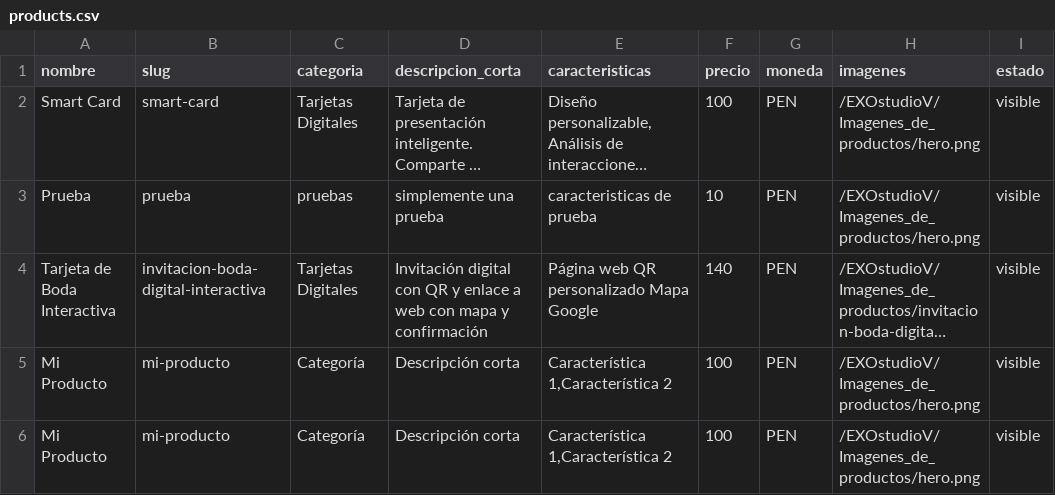
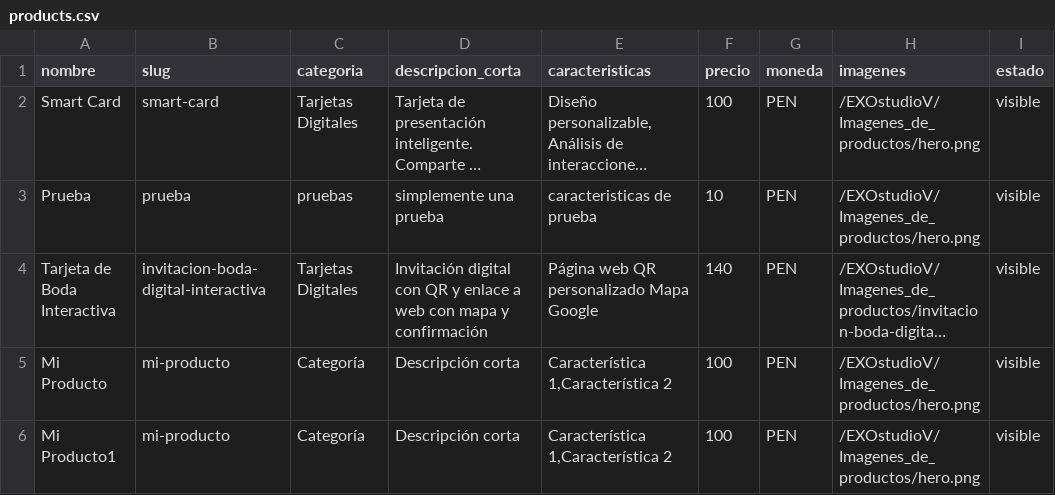
Before and after one commit to jpc19832020-tech/EXOstudioV, a CSV file: public/data/products.csv, drawn as a sheet; only a part is shown; long unchanged cells end in …; the diff names each change by its address in the sheet, - before the commit and + after, or states it on an @@ line.

Commit message:
ttt

```diff
--- a/public/data/products.csv
+++ b/public/data/products.csv
-A6 (nombre): Mi Producto
+A6 (nombre): Mi Producto1
```
